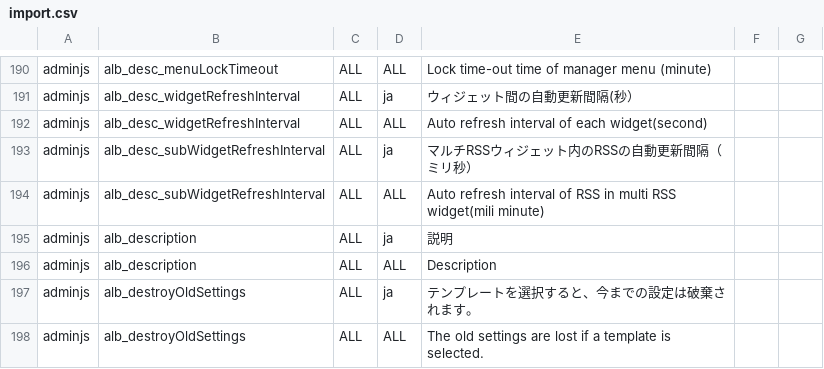
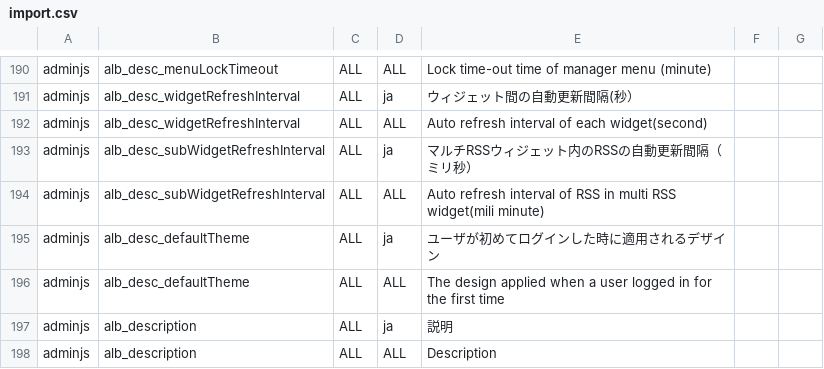
Before and after one commit to vineet0208/infoscoop, a CSV file: src/initdb/data/i18n/import.csv, drawn as a sheet; only a part is shown, gaps mark what is left out; the shorter side is filled out with more unchanged rows; the diff names each change by its address in the sheet, - before the commit and + after, or states it on an @@ line.

```diff
--- a/src/initdb/data/i18n/import.csv
+++ b/src/initdb/data/i18n/import.csv
+row 195: adminjs | alb_desc_defaultTheme | ALL | ja | ユーザが初めてログインした時に適用されるデザイン
+row 196: adminjs | alb_desc_defaultTheme | ALL | ALL | The design applied when a user logged in for the first time
```
Also changed, not shown: src/initdb/data/properties/import.csv, 3 other files.
